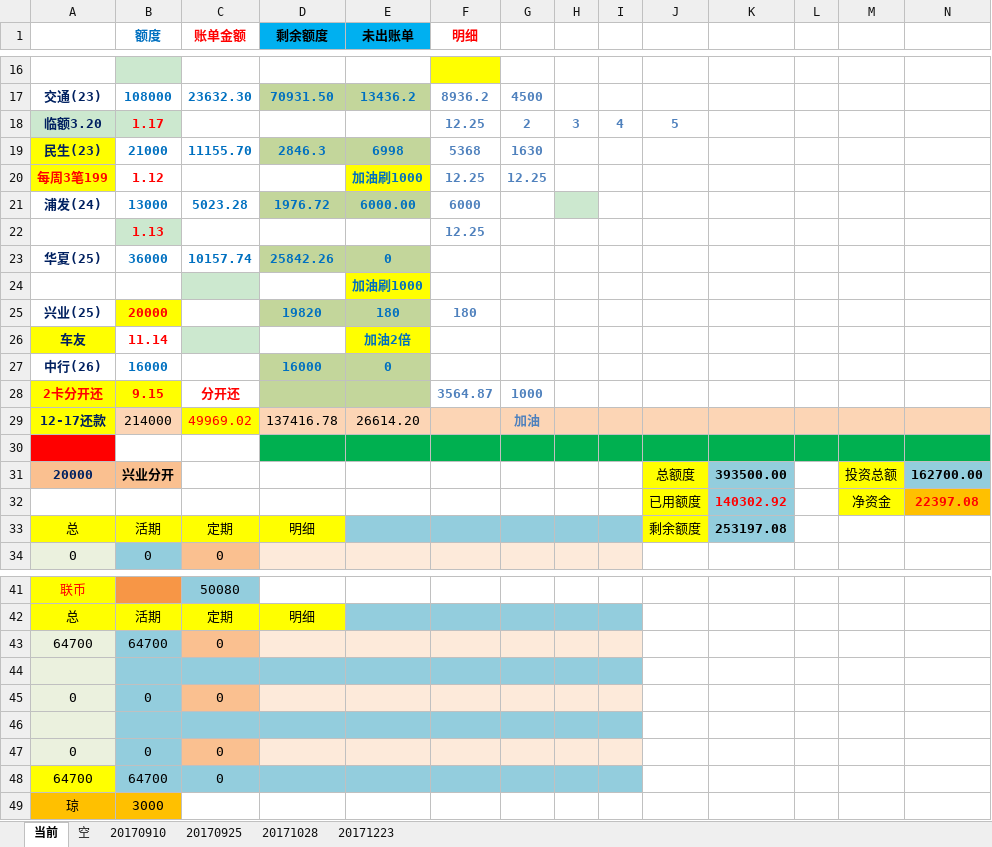
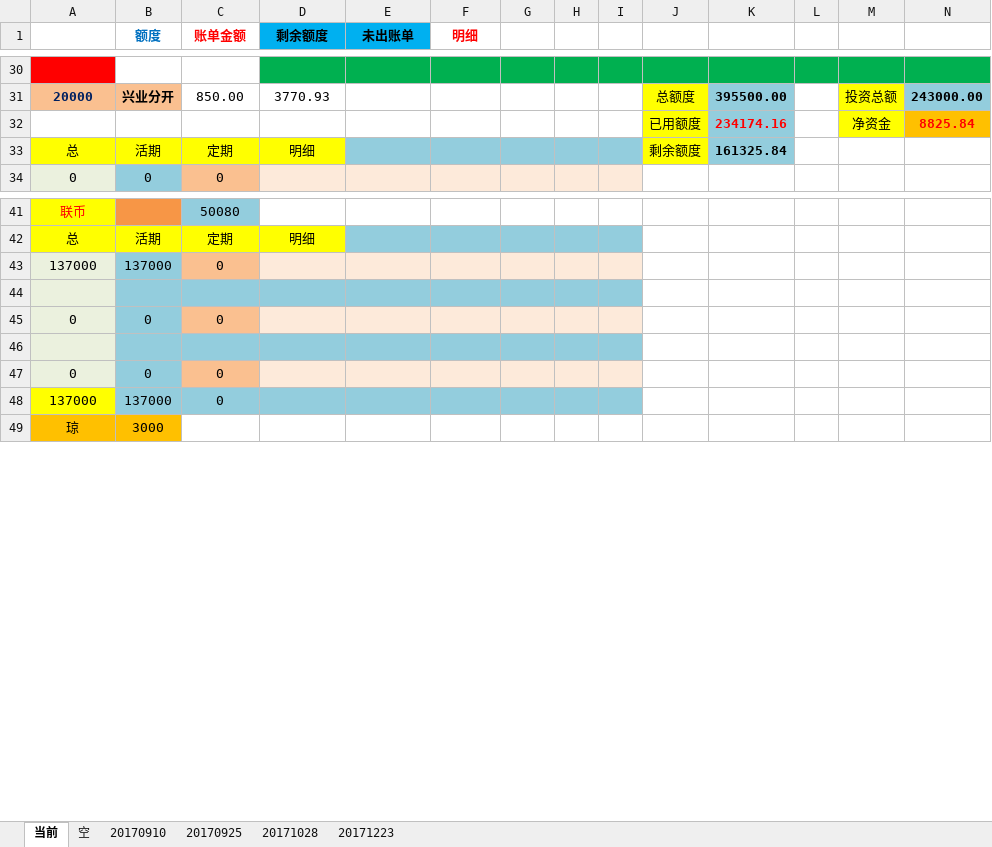
Before and after one commit to cjt281570985/jdk8, an Excel workbook: data/信用卡.xlsx, sheet 当前, drawn as a sheet; only a part is shown, gaps mark what is left out; values as stored, in another font and other column widths than the file's, no borders; removed rows and columns are numbered as before the commit, all else as after; rows hold the shown columns only; the diff covers the shown part only; the diff names each change by its address in the sheet, - before the commit and + after, or states it on an @@ line.

```diff
--- a/data/信用卡.xlsx (sheet 当前)
+++ b/data/信用卡.xlsx (sheet 当前)
-A30 fill: none
+A30 fill: #FF0000
-B30 fill: #CCE8CF
+B30 fill: none
-D30:E30 fill: none
+D30:E30 fill: #00B050
-F30 fill: #FFFF00
+F30 fill: #00B050
-G30:N30 fill: none
+G30:N30 fill: #00B050
-row 17: 交通(23) | 108000 | 23632.30 | 70931.50 | 13436.2 | 8936.2 | 4500
-row 18: 临额3.20 | 1.17 |  |  |  | 12.25 | 2 | 3 | 4 | 5
-row 19: 民生(23) | 21000 | 11155.70 | 2846.3 | 6998 | 5368 | 1630
-row 20: 每周3笔199 | 1.12 |  |  | 加油刷1000 | 12.25 | 12.25
-row 21: 浦发(24) | 13000 | 5023.28 | 1976.72 | 6000.00 | 6000
-row 22:  | 1.13 |  |  |  | 12.25
-row 23: 华夏(25) | 36000 | 10157.74 | 25842.26 | 0
-row 24:  |  |  |  | 加油刷1000
-row 25: 兴业(25) | 20000 |  | 19820 | 180 | 180
-row 26: 车友 | 11.14 |  |  | 加油2倍
-row 27: 中行(26) | 16000 |  | 16000 | 0
-row 28: 2卡分开还 | 9.15 | 分开还 |  |  | 3564.87 | 1000
-row 29: 12-17还款 | 214000 | 49969.02 | 137416.78 | 26614.20 |  | 加油
-row 30: (empty)
-C31 (账单金额): (empty)
+C31 (账单金额): 850.00
-D31 (剩余额度): (empty)
+D31 (剩余额度): 3770.93
-K31: 393500.00
+K31: 395500.00
-N31: 162700.00
+N31: 243000.00
-K32: 140302.92
+K32: 234174.16
-N32: 22397.08
+N32: 8825.84
-K33: 253197.08
+K33: 161325.84
-row 43: 64700 | 64700 | 0
+row 43: 137000 | 137000 | 0
-row 48: 64700 | 64700 | 0
+row 48: 137000 | 137000 | 0
```
Also changed, not shown: 17 added rows, 2 removed rows, 41 edited cells and cell formats elsewhere in this sheet, 12 other files.
